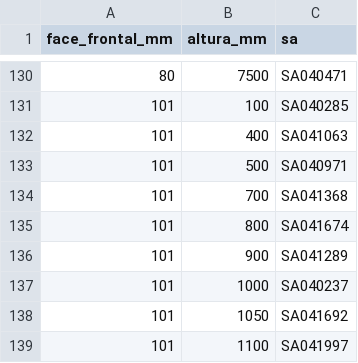
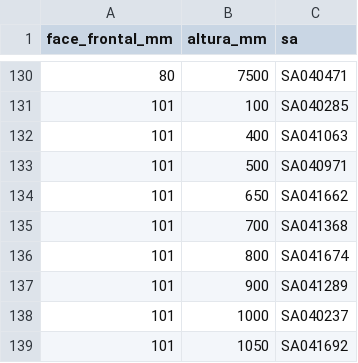
Before and after one commit to Geanarnold/sinspect, a CSV file: drive-in/catalogo/colunas_sa_altura.csv, drawn as a sheet; only a part is shown, gaps mark what is left out; the shorter side is filled out with more unchanged rows; the diff names each change by its address in the sheet, - before the commit and + after, or states it on an @@ line.

```diff
--- a/drive-in/catalogo/colunas_sa_altura.csv
+++ b/drive-in/catalogo/colunas_sa_altura.csv
+row 134: 101 | 650 | SA041662
```
Also changed, not shown: 1 other file.
